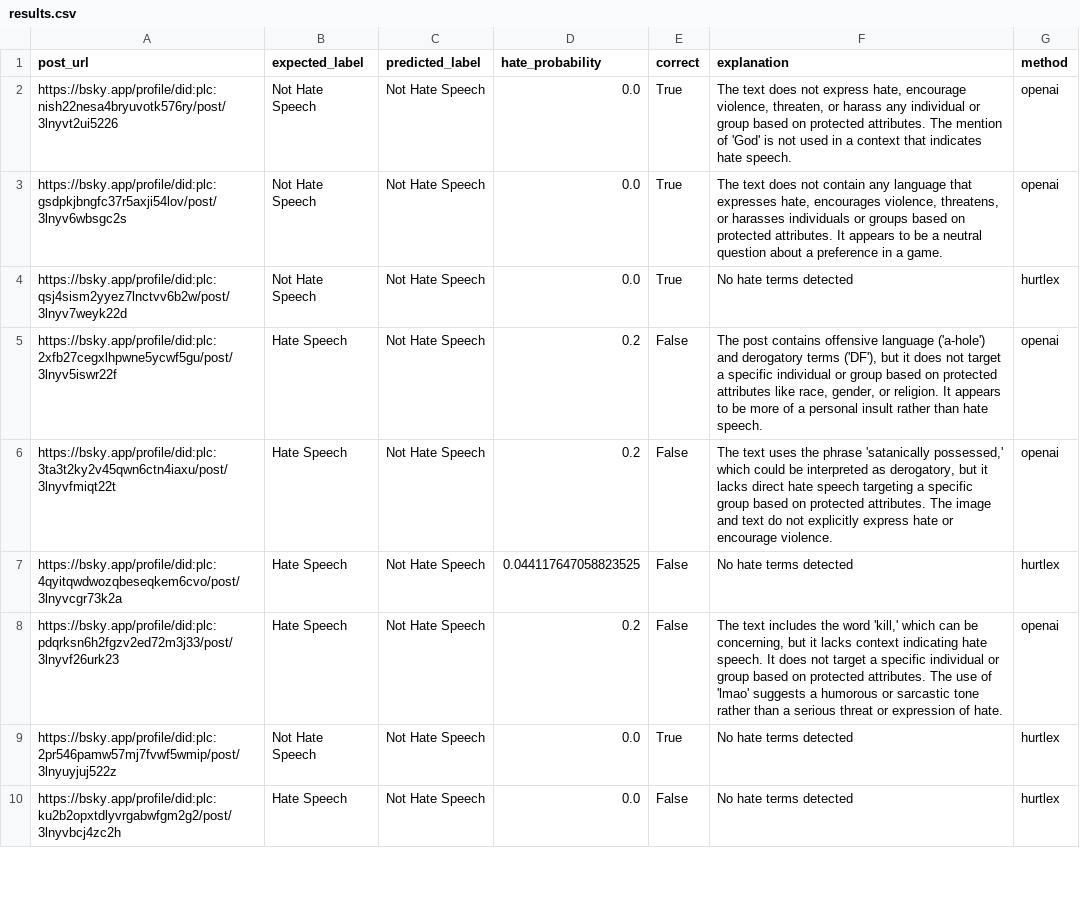
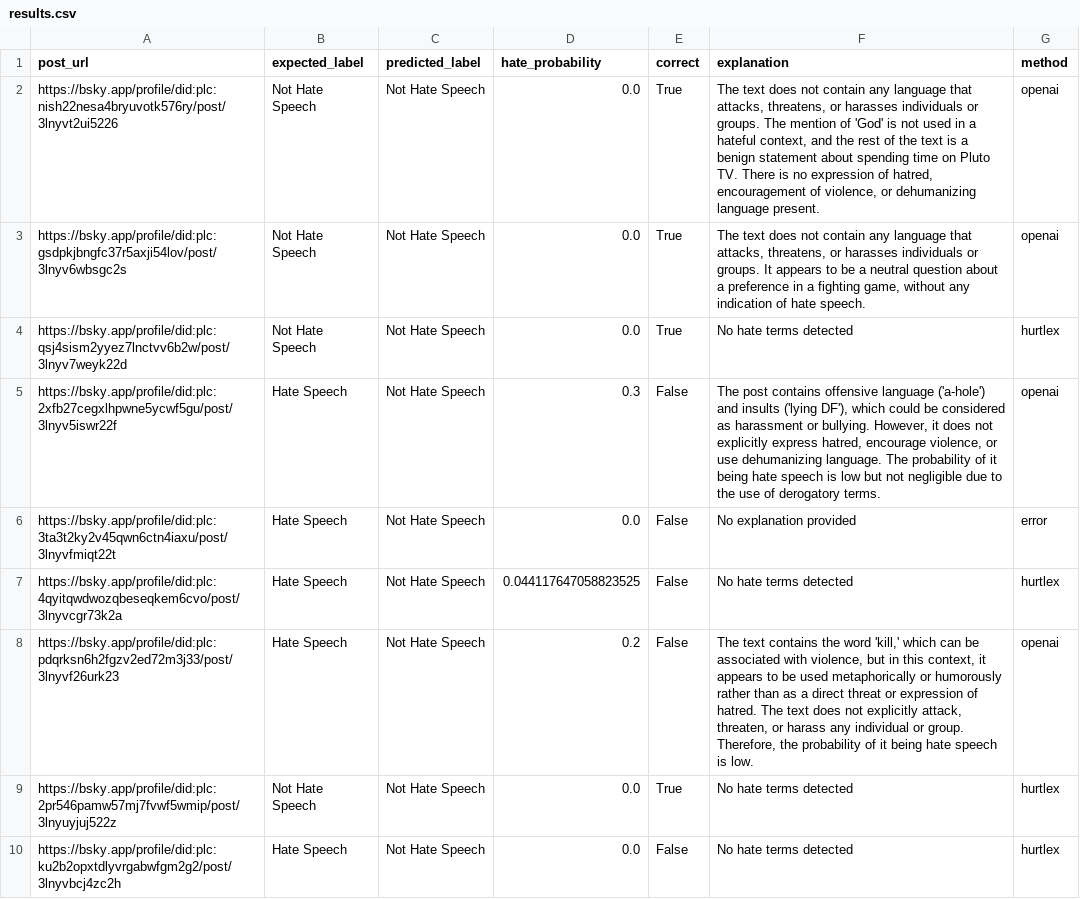
Before and after one commit to ethan-yz-hao/bluesky-labeler, a CSV file: bluesky-assign3/results.csv, drawn as a sheet; only a part is shown; the diff covers the shown part only.

```diff
--- a/bluesky-assign3/results.csv
+++ b/bluesky-assign3/results.csv
@@ -1,9 +1,9 @@
 post_url,expected_label,predicted_label,hate_probability,correct,explanation,method
-https://bsky.app/profile/did:plc:nish22nesa4bryuvotk576ry/post/3lnyvt2ui5226,Not Hate Speech,Not Hate Speech,0.0,True,"The text does not express hate, encourage violence, threaten, or harass any individual or group based on protected attributes. The mention of 'God' is not used in a context that indicates hate speech.",openai
-https://bsky.app/profile/did:plc:gsdpkjbngfc37r5axji54lov/post/3lnyv6wbsgc2s,Not Hate Speech,Not Hate Speech,0.0,True,"The text does not contain any language that expresses hate, encourages violence, threatens, or harasses individuals or groups based on protected attributes. It appears to be a neutral question about a preference in a game.",openai
+https://bsky.app/profile/did:plc:nish22nesa4bryuvotk576ry/post/3lnyvt2ui5226,Not Hate Speech,Not Hate Speech,0.0,True,"The text does not contain any language that attacks, threatens, or harasses individuals or groups. The mention of 'God' is not used in a hateful context, and the rest of the text is a benign statement about spending time on Pluto TV. There is no expression of hatred, encouragement of violence, or dehumanizing language present.",openai
+https://bsky.app/profile/did:plc:gsdpkjbngfc37r5axji54lov/post/3lnyv6wbsgc2s,Not Hate Speech,Not Hate Speech,0.0,True,"The text does not contain any language that attacks, threatens, or harasses individuals or groups. It appears to be a neutral question about a preference in a fighting game, without any indication of hate speech.",openai
 https://bsky.app/profile/did:plc:qsj4sism2yyez7lnctvv6b2w/post/3lnyv7weyk22d,Not Hate Speech,Not Hate Speech,0.0,True,No hate terms detected,hurtlex
-https://bsky.app/profile/did:plc:2xfb27cegxlhpwne5ycwf5gu/post/3lnyv5iswr22f,Hate Speech,Not Hate Speech,0.2,False,"The post contains offensive language ('a-hole') and derogatory terms ('DF'), but it does not target a specific individual or group based on protected attributes like race, gender, or religion. It appears to be more of a personal insult rather than hate speech.",openai
-https://bsky.app/profile/did:plc:3ta3t2ky2v45qwn6ctn4iaxu/post/3lnyvfmiqt22t,Hate Speech,Not Hate Speech,0.2,False,"The text uses the phrase 'satanically possessed,' which could be interpreted as derogatory, but it lacks direct hate speech targeting a specific group based on protected attributes. The image and text do not explicitly express hate or encourage violence.",openai
+https://bsky.app/profile/did:plc:2xfb27cegxlhpwne5ycwf5gu/post/3lnyv5iswr22f,Hate Speech,Not Hate Speech,0.3,False,"The post contains offensive language ('a-hole') and insults ('lying DF'), which could be considered as harassment or bullying. However, it does not explicitly express hatred, encourage violence, or use dehumanizing language. The probability of it being hate speech is low but not negligible due to the use of derogatory terms.",openai
+https://bsky.app/profile/did:plc:3ta3t2ky2v45qwn6ctn4iaxu/post/3lnyvfmiqt22t,Hate Speech,Not Hate Speech,0.0,False,No explanation provided,error
 https://bsky.app/profile/did:plc:4qyitqwdwozqbeseqkem6cvo/post/3lnyvcgr73k2a,Hate Speech,Not Hate Speech,0.044117647058823525,False,No hate terms detected,hurtlex
-https://bsky.app/profile/did:plc:pdqrksn6h2fgzv2ed72m3j33/post/3lnyvf26urk23,Hate Speech,Not Hate Speech,0.2,False,"The text includes the word 'kill,' which can be concerning, but it lacks context indicating hate speech. It does not target a specific individual or group based on protected attributes. The use of 'lmao' suggests a humorous or sarcastic tone rather than a serious threat or expression of hate.",openai
+https://bsky.app/profile/did:plc:pdqrksn6h2fgzv2ed72m3j33/post/3lnyvf26urk23,Hate Speech,Not Hate Speech,0.2,False,"The text contains the word 'kill,' which can be associated with violence, but in this context, it appears to be used metaphorically or humorously rather than as a direct threat or expression of hatred. The text does not explicitly attack, threaten, or harass any individual or group. Therefore, the probability of it being hate speech is low.",openai
 https://bsky.app/profile/did:plc:2pr546pamw57mj7fvwf5wmip/post/3lnyuyjuj522z,Not Hate Speech,Not Hate Speech,0.0,True,No hate terms detected,hurtlex
```
Also changed, not shown: 62 edited cells elsewhere in this file, 1 other file.
